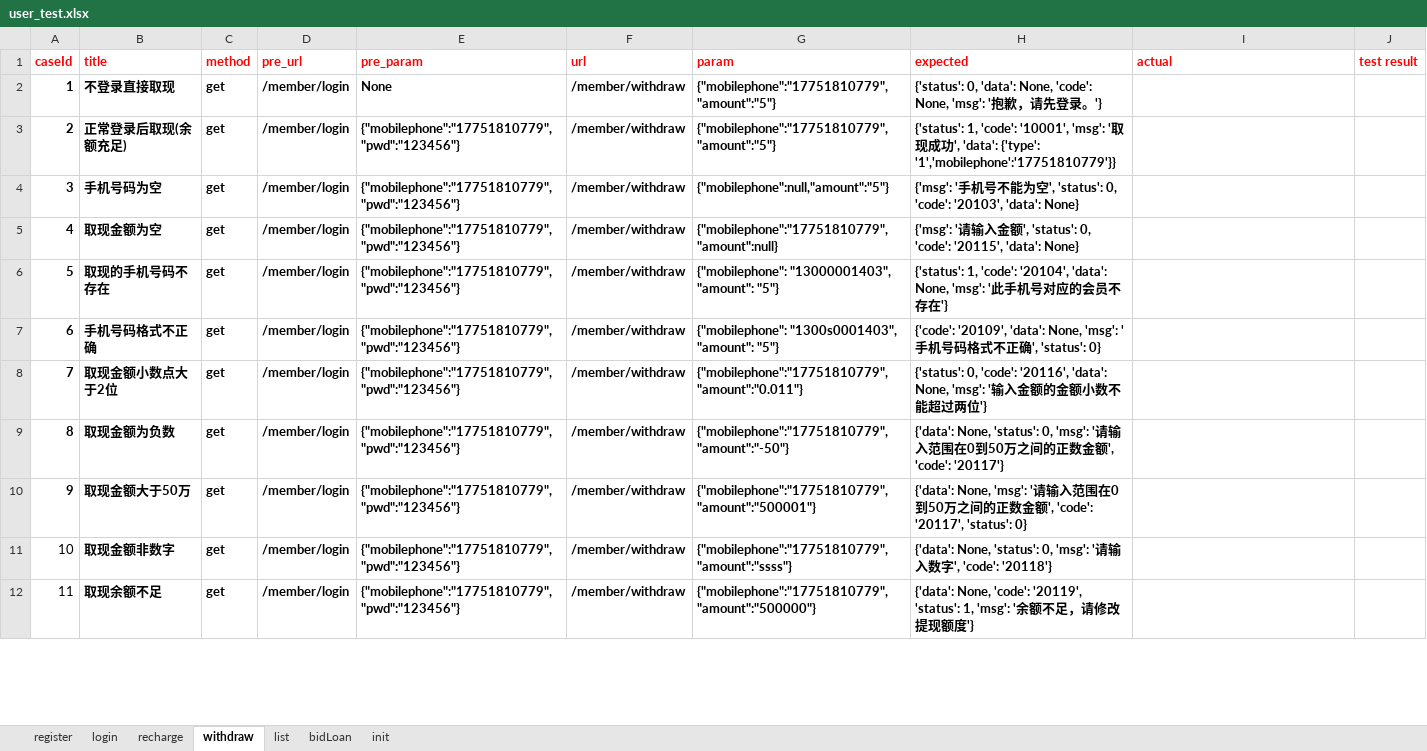
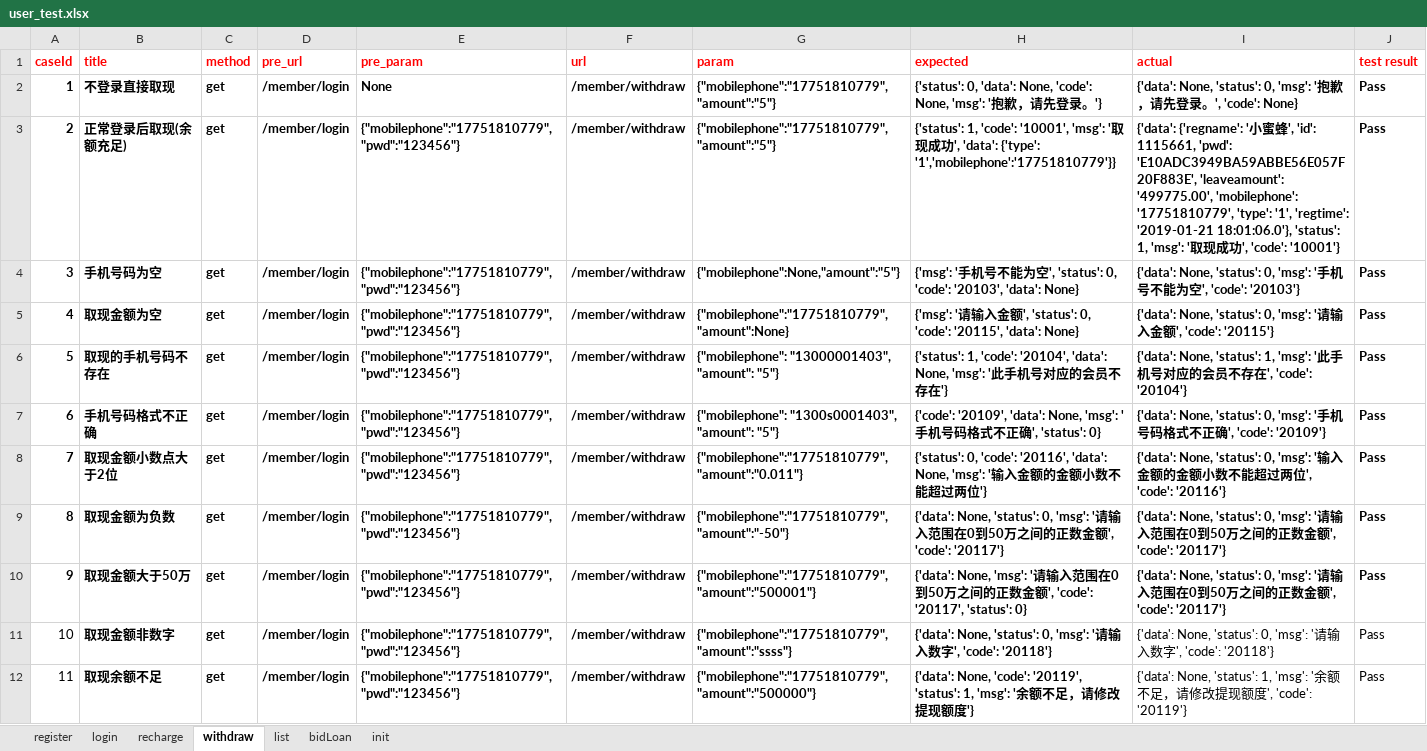
Before and after one commit to RunzeWu/api-test, an Excel workbook: datas/user_test.xlsx, sheet withdraw, drawn as a sheet; only a part is shown; values as stored, in another font and other column widths than the file's, no borders; the diff covers the shown part only; the diff names each change by its address in the sheet, - before the commit and + after, or states it on an @@ line.

Commit message:
add withdraw excel_test_case code

```diff
--- a/datas/user_test.xlsx (sheet withdraw)
+++ b/datas/user_test.xlsx (sheet withdraw)
-I2 (actual): (empty)
+I2 (actual): {'data': None, 'status': 0, 'msg': '抱歉，请先登录。', 'code': None}
-J2:J12 (test result): (empty)
+J2:J12 (test result): Pass
-I3 (actual): (empty)
+I3 (actual): {'data': {'regname': '小蜜蜂', 'id': 1115661, 'pwd': 'E10ADC3949BA59ABBE56E057F20F883E', 'leaveamount': '499775.00', 'mobilephone': '17751810779', 'type': '1', 'regtime': '2019-01-21 18:01:06.0'}, 'status': 1, 'msg': '取现成功', 'code': '10001'}
-G4 (param): {"mobilephone":null,"amount":"5"}
+G4 (param): {"mobilephone":None,"amount":"5"}
-I4 (actual): (empty)
+I4 (actual): {'data': None, 'status': 0, 'msg': '手机号不能为空', 'code': '20103'}
-G5 (param): {"mobilephone":"17751810779","amount":null}
+G5 (param): {"mobilephone":"17751810779","amount":None}
-I5 (actual): (empty)
+I5 (actual): {'data': None, 'status': 0, 'msg': '请输入金额', 'code': '20115'}
-I6 (actual): (empty)
+I6 (actual): {'data': None, 'status': 1, 'msg': '此手机号对应的会员不存在', 'code': '20104'}
-I7 (actual): (empty)
+I7 (actual): {'data': None, 'status': 0, 'msg': '手机号码格式不正确', 'code': '20109'}
-I8 (actual): (empty)
+I8 (actual): {'data': None, 'status': 0, 'msg': '输入金额的金额小数不能超过两位', 'code': '20116'}
-I9:I10 (actual): (empty)
+I9:I10 (actual): {'data': None, 'status': 0, 'msg': '请输入范围在0到50万之间的正数金额', 'code': '20117'}
-I11 (actual): (empty)
+I11 (actual): {'data': None, 'status': 0, 'msg': '请输入数字', 'code': '20118'}
-I12 (actual): (empty)
+I12 (actual): {'data': None, 'status': 1, 'msg': '余额不足，请修改提现额度', 'code': '20119'}
```
Also changed, not shown: 24 edited cells elsewhere in this sheet, 3 other files.
